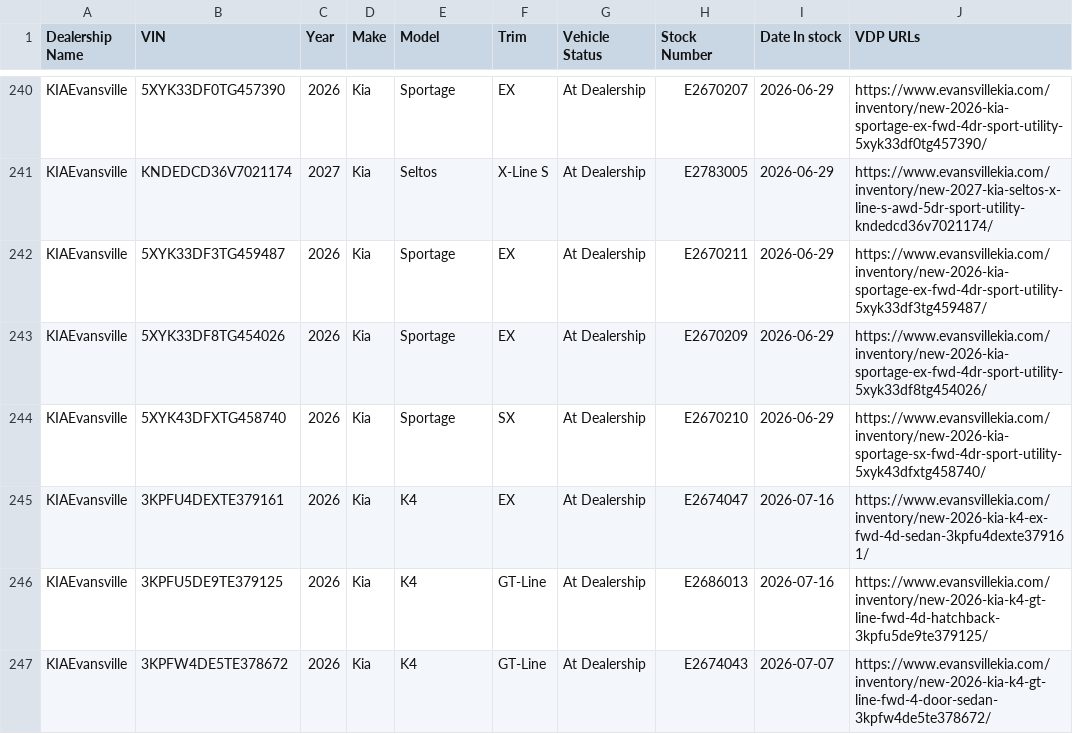
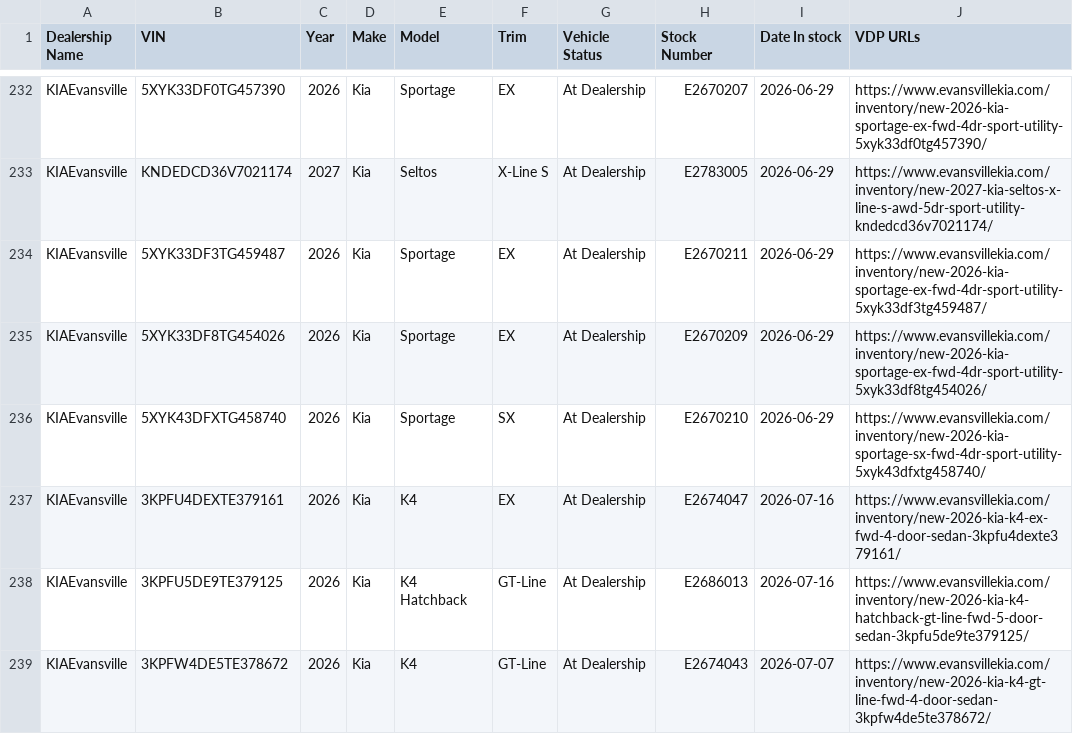
Before and after one commit to JnuruFusz/-lou-fusz-2027-model-pipeline, a CSV file: data/KIAEvansville.csv, drawn as a sheet; only a part is shown, gaps mark what is left out; the diff covers the shown part only.

```diff
--- a/data/KIAEvansville.csv
+++ b/data/KIAEvansville.csv
@@ -244,4 +236,4 @@ KIAEvansville,5XYK33DF8TG454026,2026,Kia,Sportage,EX,"At Dealership",E2670209,20
 KIAEvansville,5XYK43DFXTG458740,2026,Kia,Sportage,SX,"At Dealership",E2670210,2026-06-29,https://www.evansvillekia.com/inventory/new-2026-kia-sportage-sx-fwd-4dr-sport-utility-5xyk43dfxtg458740/
-KIAEvansville,3KPFU4DEXTE379161,2026,Kia,K4,EX,"At Dealership",E2674047,2026-07-16,https://www.evansvillekia.com/inventory/new-2026-kia-k4-ex-fwd-4d-sedan-3kpfu4dexte379161/
-KIAEvansville,3KPFU5DE9TE379125,2026,Kia,K4,GT-Line,"At Dealership",E2686013,2026-07-16,https://www.evansvillekia.com/inventory/new-2026-kia-k4-gt-line-fwd-4d-hatchback-3kpfu5de9te379125/
+KIAEvansville,3KPFU4DEXTE379161,2026,Kia,K4,EX,"At Dealership",E2674047,2026-07-16,https://www.evansvillekia.com/inventory/new-2026-kia-k4-ex-fwd-4-door-sedan-3kpfu4dexte379161/
+KIAEvansville,3KPFU5DE9TE379125,2026,Kia,"K4 Hatchback",GT-Line,"At Dealership",E2686013,2026-07-16,https://www.evansvillekia.com/inventory/new-2026-kia-k4-hatchback-gt-line-fwd-5-door-sedan-3kpfu5de9te379125/
 KIAEvansville,3KPFW4DE5TE378672,2026,Kia,K4,GT-Line,"At Dealership",E2674043,2026-07-07,https://www.evansvillekia.com/inventory/new-2026-kia-k4-gt-line-fwd-4-door-sedan-3kpfw4de5te378672/
```
Also changed, not shown: 9 removed rows and 23 edited cells elsewhere in this file, data/FuszCDJRF.csv, data/FuszToyota.csv, 14 other files.
